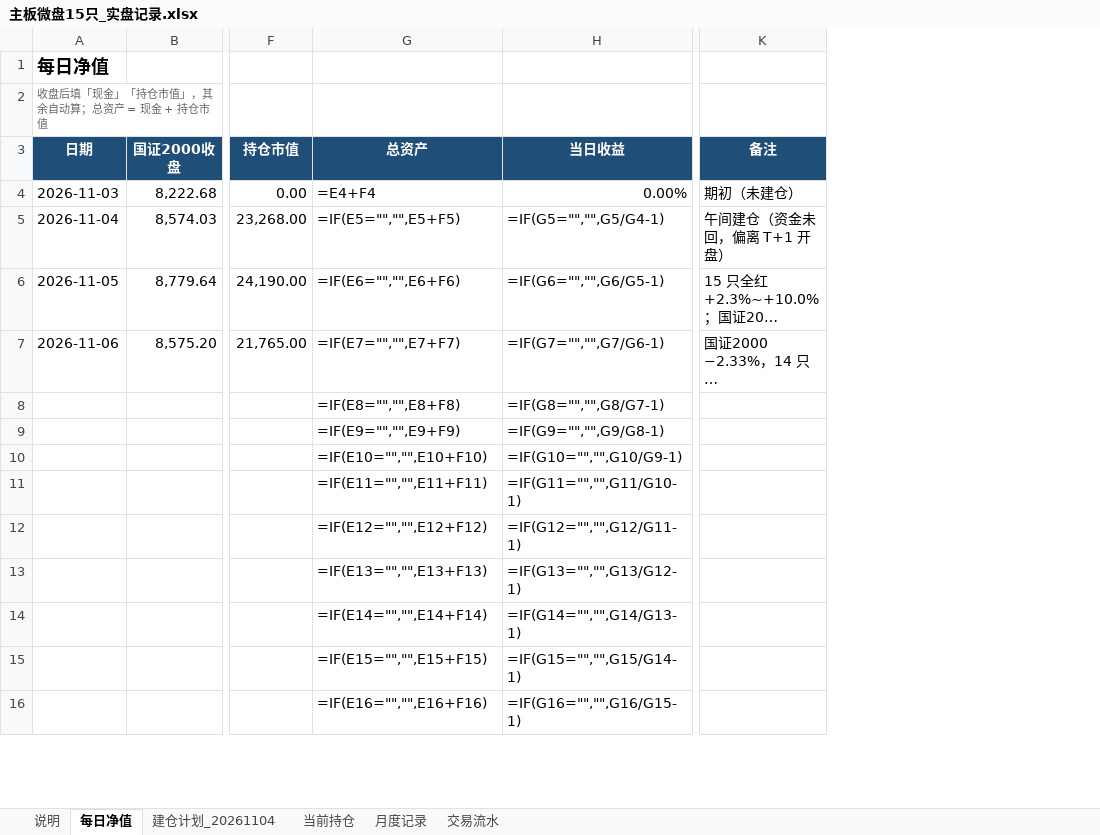
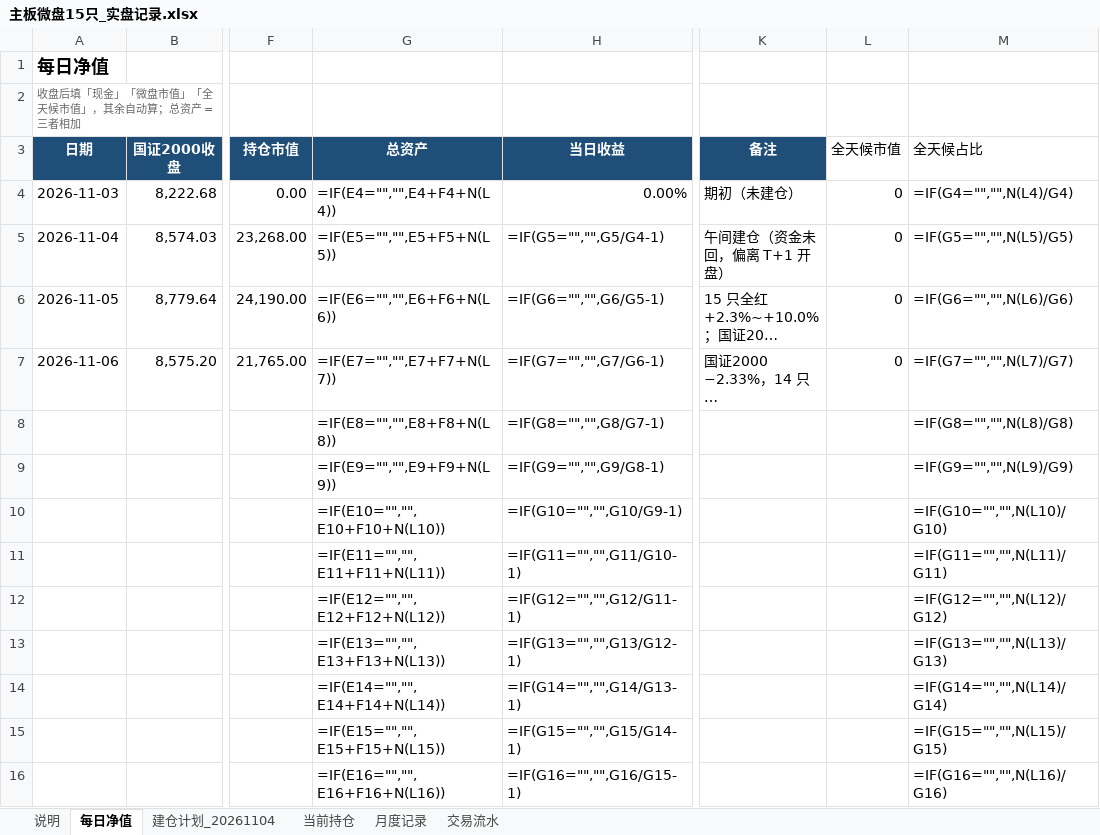
Before and after one commit to LinNego/QuantMind, an Excel workbook: docs/实盘记录/主板微盘15只_实盘记录.xlsx, sheet 每日净值, drawn as a sheet; only a part is shown, gaps mark what is left out; long unchanged cells end in …; values as stored, in another font and other column widths than the file's, no borders; formulas without a stored value are shown as written; charts and pictures not drawn; the diff covers the shown part only; the diff names each change by its address in the sheet, - before the commit and + after, or states it on an @@ line.

```diff
--- a/docs/实盘记录/主板微盘15只_实盘记录.xlsx (sheet 每日净值)
+++ b/docs/实盘记录/主板微盘15只_实盘记录.xlsx (sheet 每日净值)
+column L (全天候市值), rows 4-7: all 0
+column M (全天候占比), rows 4-16: =IF(G4="","",N(L4)/G4) | =IF(G5="","",N(L5)/G5) | =IF(G6="","",N(L6)/G6) | =IF(G7="","",N(L7)/G7) | =IF(G8="","",N(L8)/G8) | =IF(G9="","",N(L9)/G9) | =IF(G10="","",N(L10)/G10) | =IF(G11="","",N(L11)/G11) | =IF(G12="","",N(L12)/G12) | =IF(G13="","",N(L13)/G13) | =IF(G14="","",N(L14)/G14) | =IF(G15="","",N(L15)/G15) | =IF(G16="","",N(L16)/G16)
-A2 (日期): 收盘后填「现金」「持仓市值」，其余自动算；总资产 = 现金 + 持仓市值
+A2 (日期): 收盘后填「现金」「微盘市值」「全天候市值」，其余自动算；总资产 = 三者相加
-G4 (总资产): =E4+F4
+G4 (总资产): =IF(E4="","",E4+F4+N(L4))
-G5 (总资产): =IF(E5="","",E5+F5)
+G5 (总资产): =IF(E5="","",E5+F5+N(L5))
-G6 (总资产): =IF(E6="","",E6+F6)
+G6 (总资产): =IF(E6="","",E6+F6+N(L6))
-G7 (总资产): =IF(E7="","",E7+F7)
+G7 (总资产): =IF(E7="","",E7+F7+N(L7))
-G8 (总资产): =IF(E8="","",E8+F8)
+G8 (总资产): =IF(E8="","",E8+F8+N(L8))
-G9 (总资产): =IF(E9="","",E9+F9)
+G9 (总资产): =IF(E9="","",E9+F9+N(L9))
-G10 (总资产): =IF(E10="","",E10+F10)
+G10 (总资产): =IF(E10="","",E10+F10+N(L10))
-G11 (总资产): =IF(E11="","",E11+F11)
+G11 (总资产): =IF(E11="","",E11+F11+N(L11))
-G12 (总资产): =IF(E12="","",E12+F12)
+G12 (总资产): =IF(E12="","",E12+F12+N(L12))
-G13 (总资产): =IF(E13="","",E13+F13)
+G13 (总资产): =IF(E13="","",E13+F13+N(L13))
-G14 (总资产): =IF(E14="","",E14+F14)
+G14 (总资产): =IF(E14="","",E14+F14+N(L14))
-G15 (总资产): =IF(E15="","",E15+F15)
+G15 (总资产): =IF(E15="","",E15+F15+N(L15))
-G16 (总资产): =IF(E16="","",E16+F16)
+G16 (总资产): =IF(E16="","",E16+F16+N(L16))
```
Also changed, not shown: 49 edited cells elsewhere in this sheet, sheet 当前持仓, sheet 月度记录, 1 other file.
